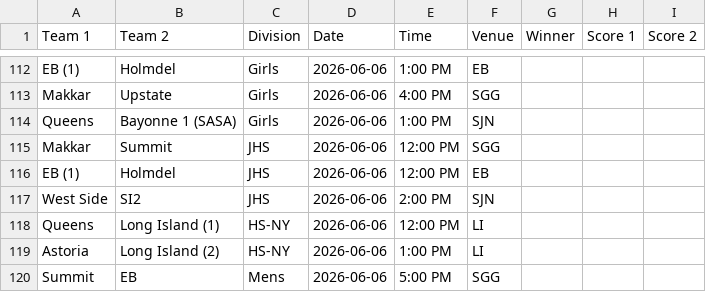
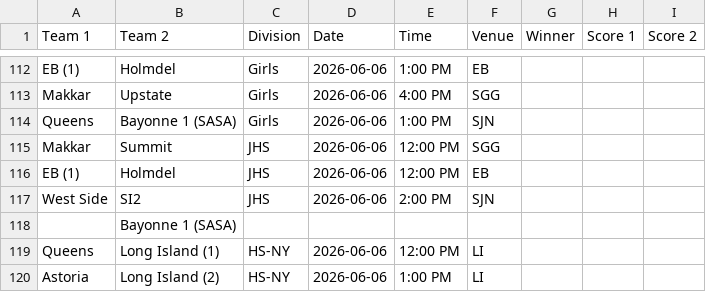
Before and after one commit to nacopticleague/full-schedule-homepage, a CSV file: data/games.csv, drawn as a sheet; only a part is shown, gaps mark what is left out; the shorter side is filled out with more unchanged rows; the diff names each change by its address in the sheet, - before the commit and + after, or states it on an @@ line.

Commit message:
Update data/games.csv from Google Sheet

```diff
--- a/data/games.csv
+++ b/data/games.csv
+row 118:  | Bayonne 1 (SASA)
```
